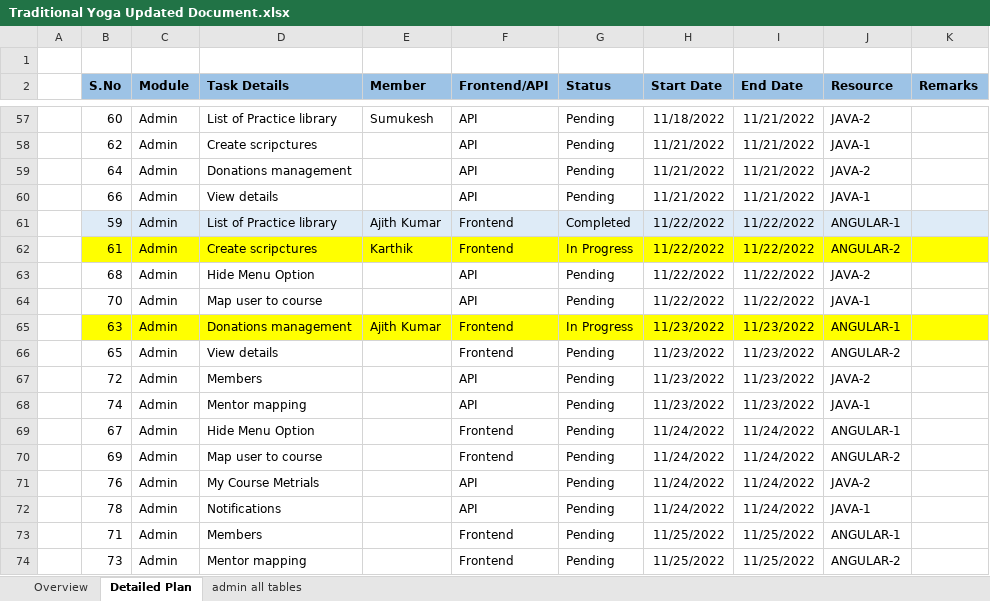
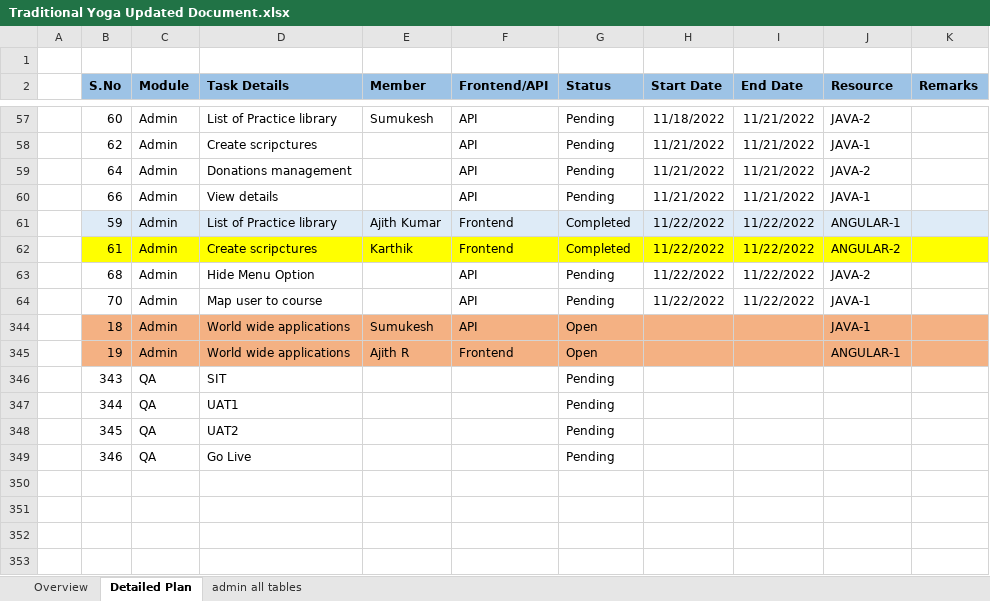
Before and after one commit to praneeth-bigtapp/yoga_excelsheet, an Excel workbook: Traditional Yoga Updated Document.xlsx, sheet Detailed Plan, drawn as a sheet; only a part is shown, gaps mark what is left out; values as stored, in another font and other column widths than the file's, no borders; conditional formats not drawn; removed rows and columns are numbered as before the commit, all else as after; the diff covers the shown part only; the diff names each change by its address in the sheet, - before the commit and + after, or states it on an @@ line.

Commit message:
Excel is committed

```diff
--- a/Traditional Yoga Updated Document.xlsx (sheet Detailed Plan)
+++ b/Traditional Yoga Updated Document.xlsx (sheet Detailed Plan)
-G62 (Status): In Progress
+G62 (Status): Completed
@@ row 65 hidden:  | 63 | Admin | Donations management | Ajith Kumar | Frontend | In Progress | 11/23/2022 | 11/23/2022 | ANGULAR-1 @@
@@ row 66 hidden:  | 65 | Admin | View details |  | Frontend | Pending | 11/23/2022 | 11/23/2022 | ANGULAR-2 @@
@@ row 67 hidden:  | 72 | Admin | Members |  | API | Pending | 11/23/2022 | 11/23/2022 | JAVA-2 @@
@@ row 68 hidden:  | 74 | Admin | Mentor mapping |  | API | Pending | 11/23/2022 | 11/23/2022 | JAVA-1 @@
@@ row 69 hidden:  | 67 | Admin | Hide Menu Option |  | Frontend | Pending | 11/24/2022 | 11/24/2022 | ANGULAR-1 @@
@@ row 70 hidden:  | 69 | Admin | Map user to course |  | Frontend | Pending | 11/24/2022 | 11/24/2022 | ANGULAR-2 @@
@@ row 71 hidden:  | 76 | Admin | My Course Metrials |  | API | Pending | 11/24/2022 | 11/24/2022 | JAVA-2 @@
@@ row 72 hidden:  | 78 | Admin | Notifications |  | API | Pending | 11/24/2022 | 11/24/2022 | JAVA-1 @@
@@ row 73 hidden:  | 71 | Admin | Members |  | Frontend | Pending | 11/25/2022 | 11/25/2022 | ANGULAR-1 @@
@@ row 74 hidden:  | 73 | Admin | Mentor mapping |  | Frontend | Pending | 11/25/2022 | 11/25/2022 | ANGULAR-2 @@
@@ row 344 unhidden:  | 18 | Admin | World wide applications | Sumukesh | API | Open |  |  | JAVA-1 @@
@@ row 345 unhidden:  | 19 | Admin | World wide applications | Ajith R | Frontend | Open |  |  | ANGULAR-1 @@
@@ row 346 unhidden:  | 343 | QA | SIT |  |  | Pending @@
@@ row 347 unhidden:  | 344 | QA | UAT1 |  |  | Pending @@
@@ row 348 unhidden:  | 345 | QA | UAT2 |  |  | Pending @@
@@ row 349 unhidden:  | 346 | QA | Go Live |  |  | Pending @@
```
Also changed, not shown: 12 edited cells and cell formats elsewhere in this sheet.
